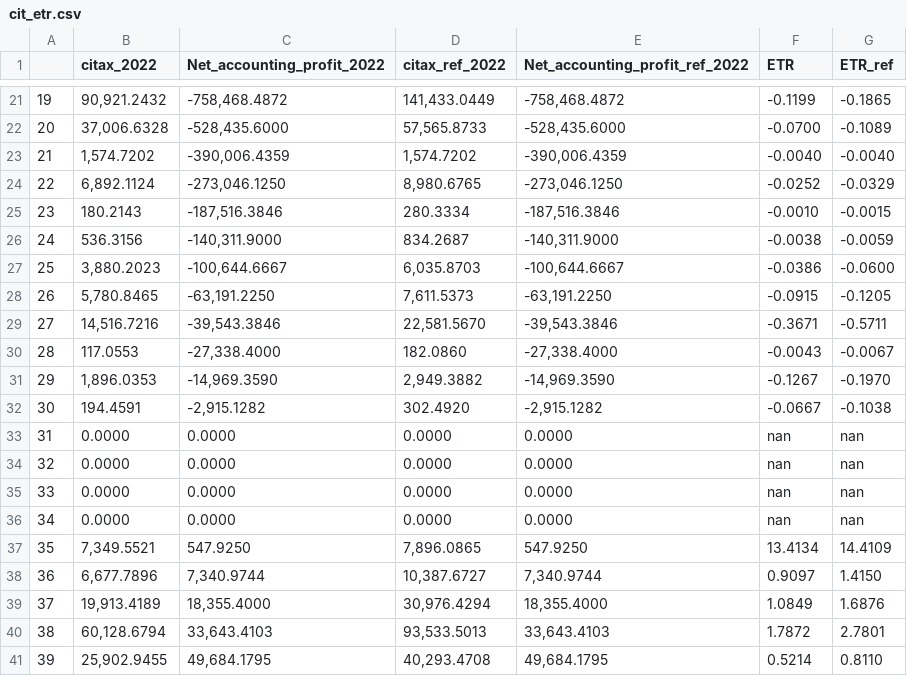
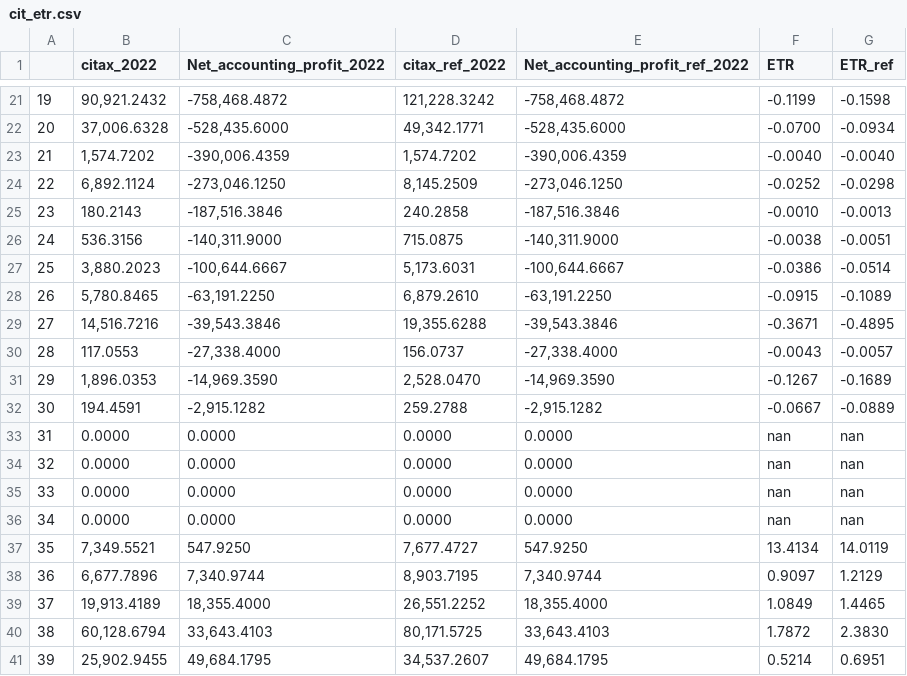
Before and after one commit to Revenue-Academy/Training_Tax_Microsimulation, a CSV file: cit_etr.csv, drawn as a sheet; only a part is shown, gaps mark what is left out; the diff covers the shown part only.

```diff
--- a/cit_etr.csv
+++ b/cit_etr.csv
@@ -21,13 +21,13 @@
-19,"90,921.2432","-758,468.4872","141,433.0449","-758,468.4872",-0.1199,-0.1865
-20,"37,006.6328","-528,435.6000","57,565.8733","-528,435.6000",-0.0700,-0.1089
+19,"90,921.2432","-758,468.4872","121,228.3242","-758,468.4872",-0.1199,-0.1598
+20,"37,006.6328","-528,435.6000","49,342.1771","-528,435.6000",-0.0700,-0.0934
 21,"1,574.7202","-390,006.4359","1,574.7202","-390,006.4359",-0.0040,-0.0040
-22,"6,892.1124","-273,046.1250","8,980.6765","-273,046.1250",-0.0252,-0.0329
-23,180.2143,"-187,516.3846",280.3334,"-187,516.3846",-0.0010,-0.0015
-24,536.3156,"-140,311.9000",834.2687,"-140,311.9000",-0.0038,-0.0059
-25,"3,880.2023","-100,644.6667","6,035.8703","-100,644.6667",-0.0386,-0.0600
-26,"5,780.8465","-63,191.2250","7,611.5373","-63,191.2250",-0.0915,-0.1205
-27,"14,516.7216","-39,543.3846","22,581.5670","-39,543.3846",-0.3671,-0.5711
-28,117.0553,"-27,338.4000",182.0860,"-27,338.4000",-0.0043,-0.0067
-29,"1,896.0353","-14,969.3590","2,949.3882","-14,969.3590",-0.1267,-0.1970
-30,194.4591,"-2,915.1282",302.4920,"-2,915.1282",-0.0667,-0.1038
+22,"6,892.1124","-273,046.1250","8,145.2509","-273,046.1250",-0.0252,-0.0298
+23,180.2143,"-187,516.3846",240.2858,"-187,516.3846",-0.0010,-0.0013
+24,536.3156,"-140,311.9000",715.0875,"-140,311.9000",-0.0038,-0.0051
+25,"3,880.2023","-100,644.6667","5,173.6031","-100,644.6667",-0.0386,-0.0514
+26,"5,780.8465","-63,191.2250","6,879.2610","-63,191.2250",-0.0915,-0.1089
+27,"14,516.7216","-39,543.3846","19,355.6288","-39,543.3846",-0.3671,-0.4895
+28,117.0553,"-27,338.4000",156.0737,"-27,338.4000",-0.0043,-0.0057
+29,"1,896.0353","-14,969.3590","2,528.0470","-14,969.3590",-0.1267,-0.1689
+30,194.4591,"-2,915.1282",259.2788,"-2,915.1282",-0.0667,-0.0889
 31,0.0000,0.0000,0.0000,0.0000,nan,nan
@@ -36,6 +36,6 @@
 34,0.0000,0.0000,0.0000,0.0000,nan,nan
-35,"7,349.5521",547.9250,"7,896.0865",547.9250,13.4134,14.4109
-36,"6,677.7896","7,340.9744","10,387.6727","7,340.9744",0.9097,1.4150
-37,"19,913.4189","18,355.4000","30,976.4294","18,355.4000",1.0849,1.6876
-38,"60,128.6794","33,643.4103","93,533.5013","33,643.4103",1.7872,2.7801
-39,"25,902.9455","49,684.1795","40,293.4708","49,684.1795",0.5214,0.8110
+35,"7,349.5521",547.9250,"7,677.4727",547.9250,13.4134,14.0119
+36,"6,677.7896","7,340.9744","8,903.7195","7,340.9744",0.9097,1.2129
+37,"19,913.4189","18,355.4000","26,551.2252","18,355.4000",1.0849,1.4465
+38,"60,128.6794","33,643.4103","80,171.5725","33,643.4103",1.7872,2.3830
+39,"25,902.9455","49,684.1795","34,537.2607","49,684.1795",0.5214,0.6951
```
Also changed, not shown: 154 edited cells elsewhere in this file, 7 other files.
